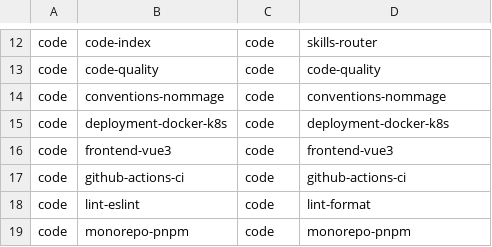
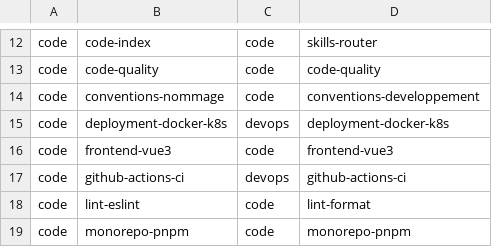
Before and after one commit to ynotopec/gouv-fr-skills, a TSV file: scripts/skill-renames.tsv, drawn as a sheet; only a part is shown, gaps mark what is left out; the diff covers the shown part only.

```diff
--- a/scripts/skill-renames.tsv
+++ b/scripts/skill-renames.tsv
@@ -13,6 +13,6 @@ code	code-index	code	skills-router
 code	code-quality	code	code-quality
-code	conventions-nommage	code	conventions-nommage
-code	deployment-docker-k8s	code	deployment-docker-k8s
+code	conventions-nommage	code	conventions-developpement
+code	deployment-docker-k8s	devops	deployment-docker-k8s
 code	frontend-vue3	code	frontend-vue3
-code	github-actions-ci	code	github-actions-ci
+code	github-actions-ci	devops	github-actions-ci
 code	lint-eslint	code	lint-format
```
Also changed, not shown: 3 added rows and 8 edited cells elsewhere in this file, 50 other files.
